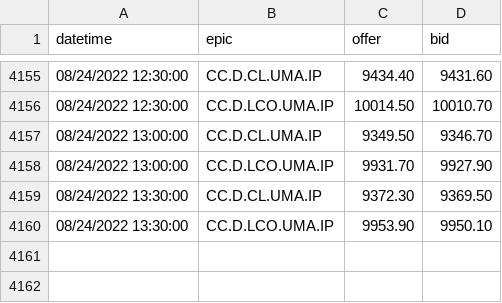
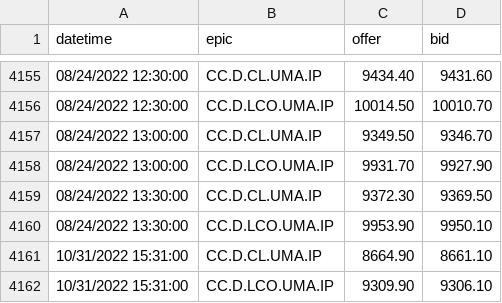
Before and after one commit to cfpavon/pairs_trading_algo, a CSV file: crude_07_26_21-test.csv, drawn as a sheet; only a part is shown, gaps mark what is left out; the diff names each change by its address in the sheet, - before the commit and + after, or states it on an @@ line.

```diff
--- a/crude_07_26_21-test.csv
+++ b/crude_07_26_21-test.csv
+row 4161: 10/31/2022 15:31:00 | CC.D.CL.UMA.IP | 8664.90 | 8661.10
+row 4162: 10/31/2022 15:31:00 | CC.D.LCO.UMA.IP | 9309.90 | 9306.10
```
Also changed, not shown: 10 other files.
